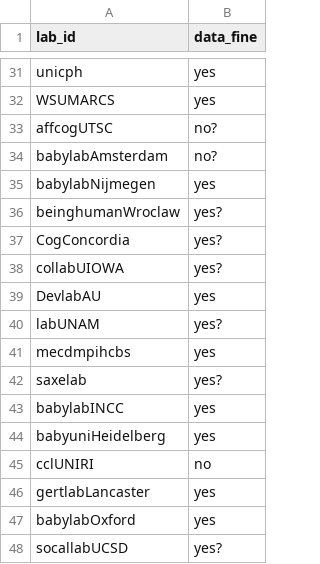
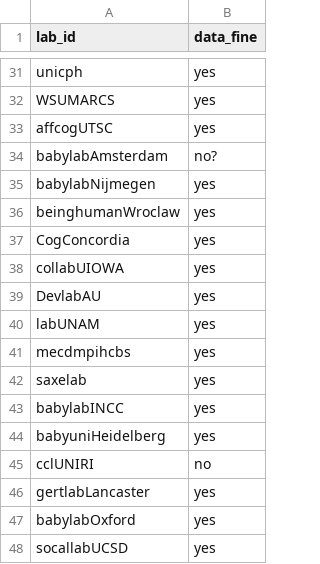
Before and after one commit to manybabies/mb2-analysis, a CSV file: manual_data_checking/heatmaps_checked.csv, drawn as a sheet; only a part is shown, gaps mark what is left out.

Commit message:
update heatmap manual checking

```diff
--- a/manual_data_checking/heatmaps_checked.csv
+++ b/manual_data_checking/heatmaps_checked.csv
@@ -32,12 +32,12 @@ unicph,yes
 WSUMARCS,yes
-affcogUTSC,no?
+affcogUTSC,yes
 babylabAmsterdam,no?
 babylabNijmegen,yes
-beinghumanWroclaw,yes?
-CogConcordia,yes?
-collabUIOWA,yes?
+beinghumanWroclaw,yes
+CogConcordia,yes
+collabUIOWA,yes
 DevlabAU,yes
-labUNAM,yes?
+labUNAM,yes
 mecdmpihcbs,yes
-saxelab,yes?
+saxelab,yes
 babylabINCC,yes
@@ -47,2 +47,2 @@ gertlabLancaster,yes
 babylabOxford,yes
-socallabUCSD,yes?
+socallabUCSD,yes
```
